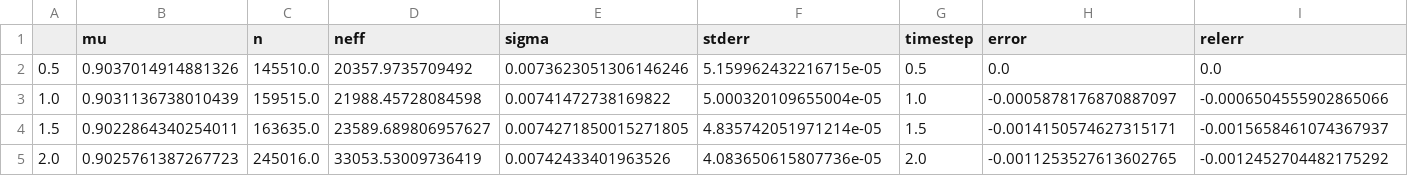
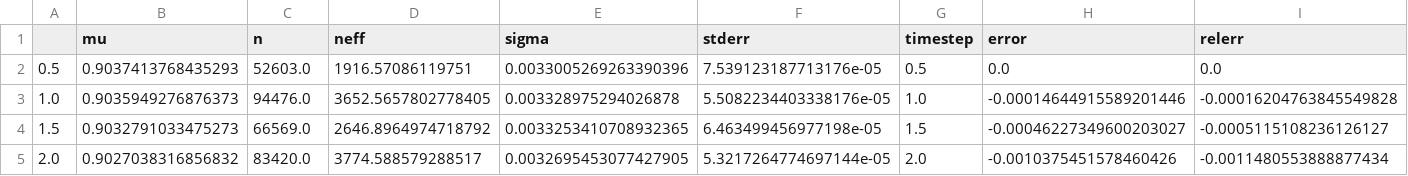
Before and after one commit to kkroenlein/LiquidBenchmark, a CSV file: tables/timestep_dependence.csv, drawn as a sheet.

```diff
--- a/tables/timestep_dependence.csv
+++ b/tables/timestep_dependence.csv
@@ -1,5 +1,5 @@
 ,mu,n,neff,sigma,stderr,timestep,error,relerr
-0.5,0.9037014914881326,145510.0,20357.9735709492,0.0073623051306146246,5.159962432216715e-05,0.5,0.0,0.0
-1.0,0.9031136738010439,159515.0,21988.45728084598,0.00741472738169822,5.000320109655004e-05,1.0,-0.0005878176870887097,-0.0006504555902865066
-1.5,0.9022864340254011,163635.0,23589.689806957627,0.0074271850015271805,4.835742051971214e-05,1.5,-0.0014150574627315171,-0.0015658461074367937
-2.0,0.9025761387267723,245016.0,33053.53009736419,0.00742433401963526,4.083650615807736e-05,2.0,-0.0011253527613602765,-0.0012452704482175292
+0.5,0.9037413768435293,52603.0,1916.57086119751,0.0033005269263390396,7.539123187713176e-05,0.5,0.0,0.0
+1.0,0.9035949276876373,94476.0,3652.5657802778405,0.003328975294026878,5.5082234403338176e-05,1.0,-0.00014644915589201446,-0.00016204763845549828
+1.5,0.9032791033475273,66569.0,2646.8964974718792,0.0033253410708932365,6.463499456977198e-05,1.5,-0.00046227349600203027,-0.0005115108236126127
+2.0,0.9027038316856832,83420.0,3774.588579288517,0.0032695453077427905,5.3217264774697144e-05,2.0,-0.0010375451578460426,-0.0011480553888877434
```
Also changed, not shown: 8 other files.
